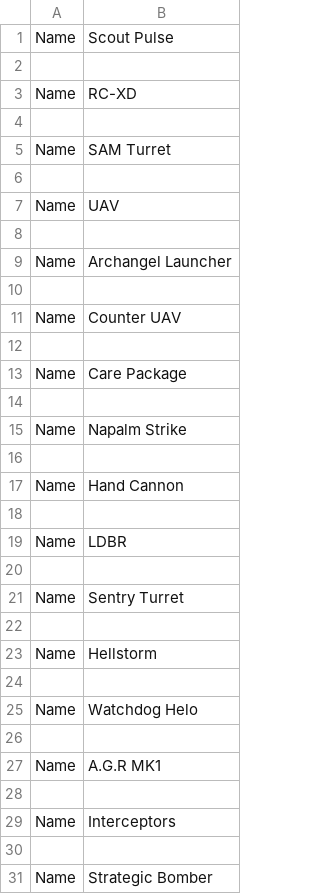
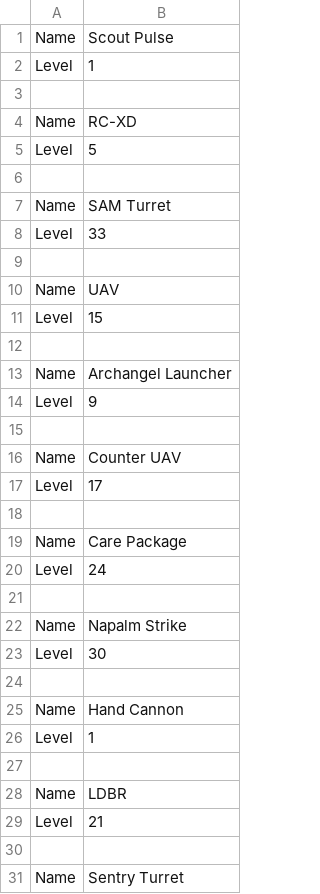
Before and after one commit to YousifYA-2366647/BO6_RandomClassGenerator, a CSV file: Weapon_data/Scorestreak_data.csv, drawn as a sheet; only a part is shown; the shorter side is filled out with more unchanged rows; the diff covers the shown part only; the diff names each change by its address in the sheet, - before the commit and + after, or states it on an @@ line.

Commit message:
added a modal for the weapon attachments

```diff
--- a/Weapon_data/Scorestreak_data.csv
+++ b/Weapon_data/Scorestreak_data.csv
+row 2: Level | 1
+row 5: Level | 5
+row 8: Level | 33
+row 11: Level | 15
+row 14: Level | 9
+row 17: Level | 17
+row 20: Level | 24
+row 23: Level | 30
+row 26: Level | 1
+row 29: Level | 21
```
Also changed, not shown: 9 added rows elsewhere in this file, Weapon_data/AR_data.csv, Weapon_data/FieldUpgrade_data.csv, 23 other files.
